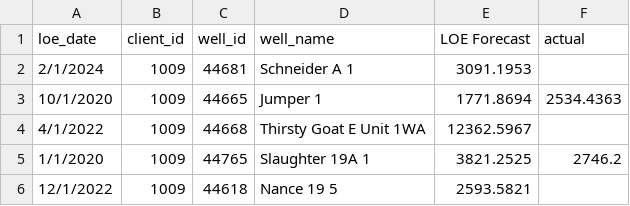
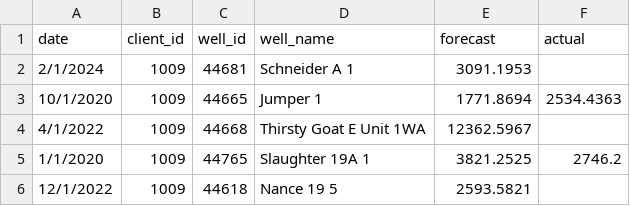
Before and after one commit to pyee-pei/d3-poc, a CSV file: data/loe_monthly_data.csv, drawn as a sheet; only a part is shown.

```diff
--- a/data/loe_monthly_data.csv
+++ b/data/loe_monthly_data.csv
@@ -1,2 +1,2 @@
-loe_date,client_id,well_id,well_name,LOE Forecast,actual
+date,client_id,well_id,well_name,forecast,actual
 2/1/2024,1009,44681,Schneider A 1,3091.1953,
```
Also changed, not shown: 4 other files.
